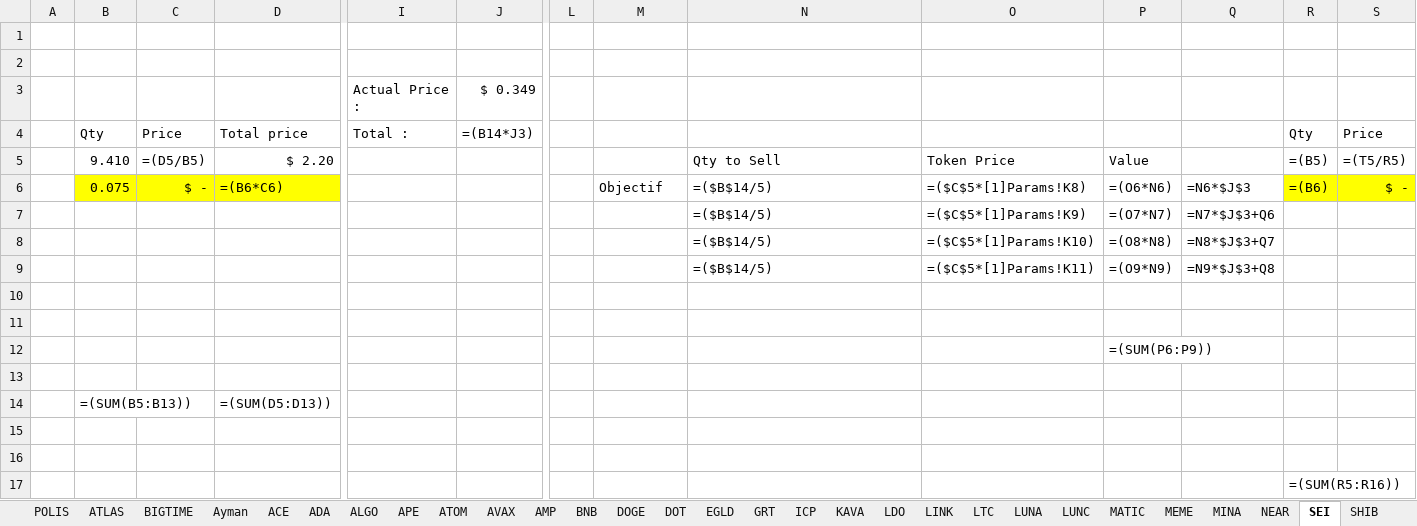
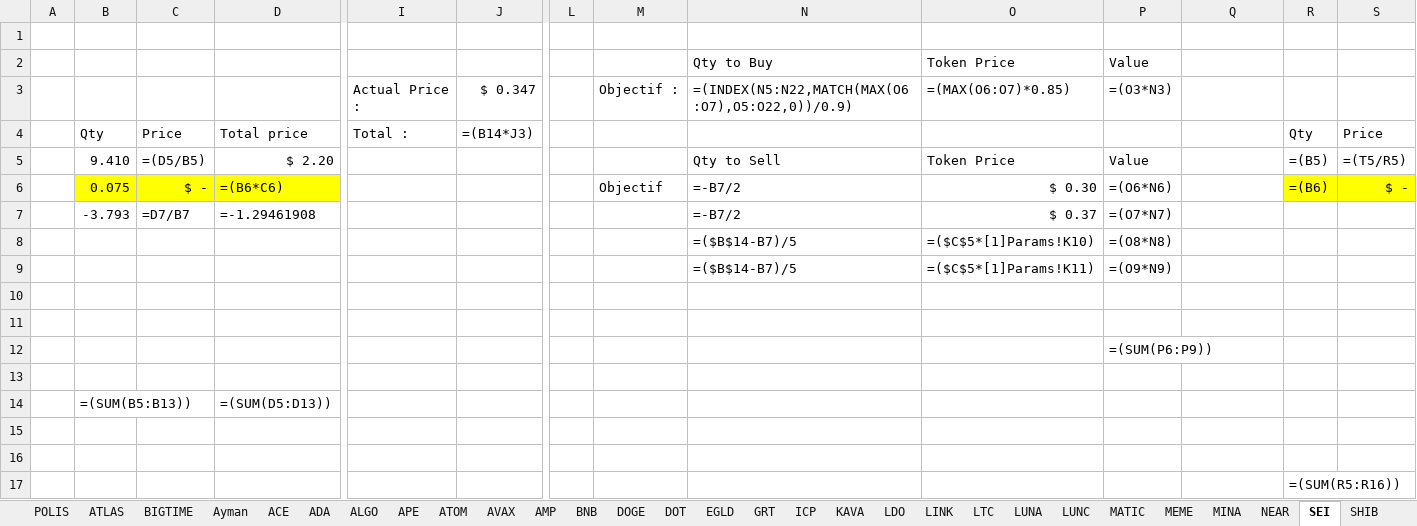
Before and after one commit to ElTiko94/CryptoDashboard, an Excel workbook: Data/Historique d'achats.xlsx, sheet SEI, drawn as a sheet; only a part is shown, gaps mark what is left out; values as stored, in another font and other column widths than the file's, no borders; formulas without a stored value are shown as written; conditional formats not drawn; removed rows and columns are numbered as before the commit, all else as after; rows hold the shown columns only; the diff names each change by its address in the sheet, - before the commit and + after, or states it on an @@ line.

Commit message:
Update Excel files

```diff
--- a/Data/Historique d'achats.xlsx (sheet SEI)
+++ b/Data/Historique d'achats.xlsx (sheet SEI)
-row 2: (empty)
+row 2:  |  |  |  |  |  |  |  | Qty to Buy | Token Price | Value
-row 3:  |  |  |  | Actual Price : | $ 0.349
+row 3:  |  |  |  | Actual Price : | $ 0.347 |  | Objectif : | =(INDEX(N5:N22,MATCH(MAX(O6:O7),O5:O22,0))/0.9) | =(MAX(O6:O7)*0.85) | =(O3*N3)
-N6: =($B$14/5)
+N6: =-B7/2
-O6: =($C$5*[1]Params!K8)
+O6: $ 0.30
-Q6: =N6*$J$3
+Q6: (empty)
-row 7:  |  |  |  |  |  |  |  | =($B$14/5) | =($C$5*[1]Params!K9) | =(O7*N7) | =N7*$J$3+Q6
+row 7:  | -3.793 | =D7/B7 | =-1.29461908 |  |  |  |  | =-B7/2 | $ 0.37 | =(O7*N7)
-N8:N9: =($B$14/5)
+N8:N9: =($B$14-B7)/5
-Q8: =N8*$J$3+Q7
+Q8: (empty)
-Q9: =N9*$J$3+Q8
+Q9: (empty)
```
Also changed, not shown: sheet LUNA, sheet LUNC, sheet SOL, sheet SHPING, sheet LDO, sheet DOGE, 17 more sheets, charts or pictures, Data/Vision General.xlsx.
